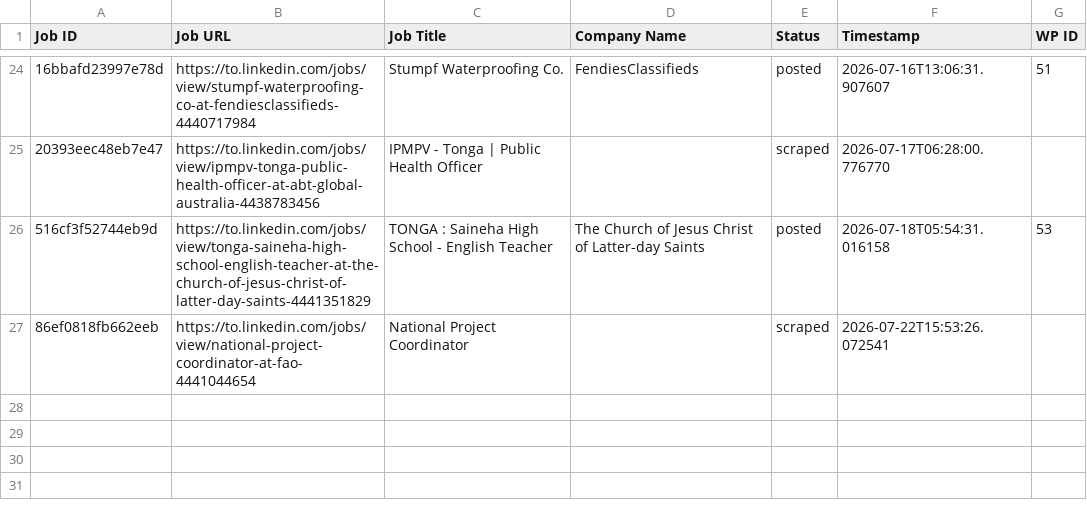
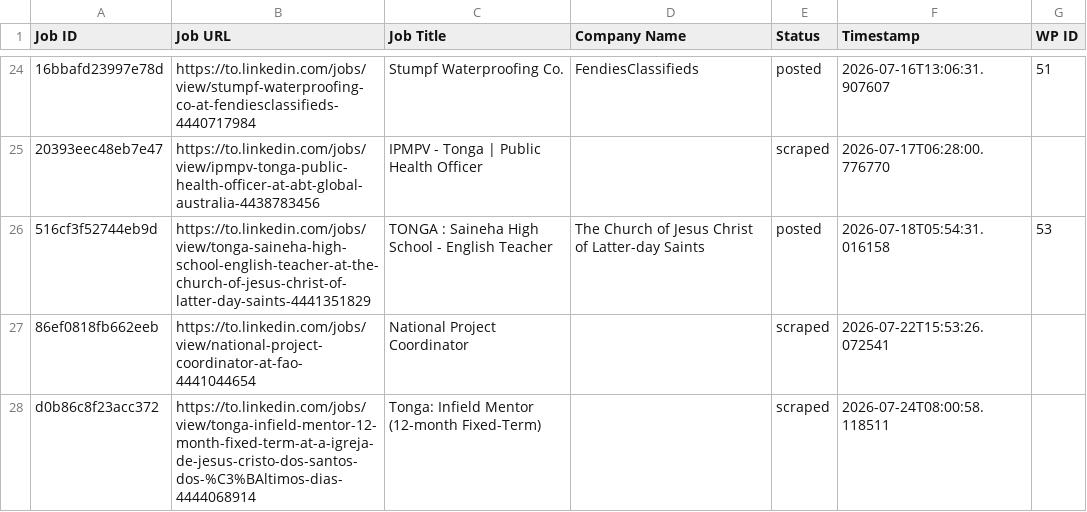
Before and after one commit to innovationinc2000/to, a CSV file: processed_jobs.csv, drawn as a sheet; only a part is shown, gaps mark what is left out; the diff names each change by its address in the sheet, - before the commit and + after, or states it on an @@ line.

```diff
--- a/processed_jobs.csv
+++ b/processed_jobs.csv
+row 28: d0b86c8f23acc372 | https://to.linkedin.com/jobs/view/tonga-infield-mentor-12-month-fixed-term-at-a-igreja-de-jesus-cristo-dos-santos-dos-%C3%BAltimos-dias-4444068914 | Tonga: Infield Mentor (12-month Fixed-Term) |  | scraped | 2026-07-24T08:00:58.118511
```
